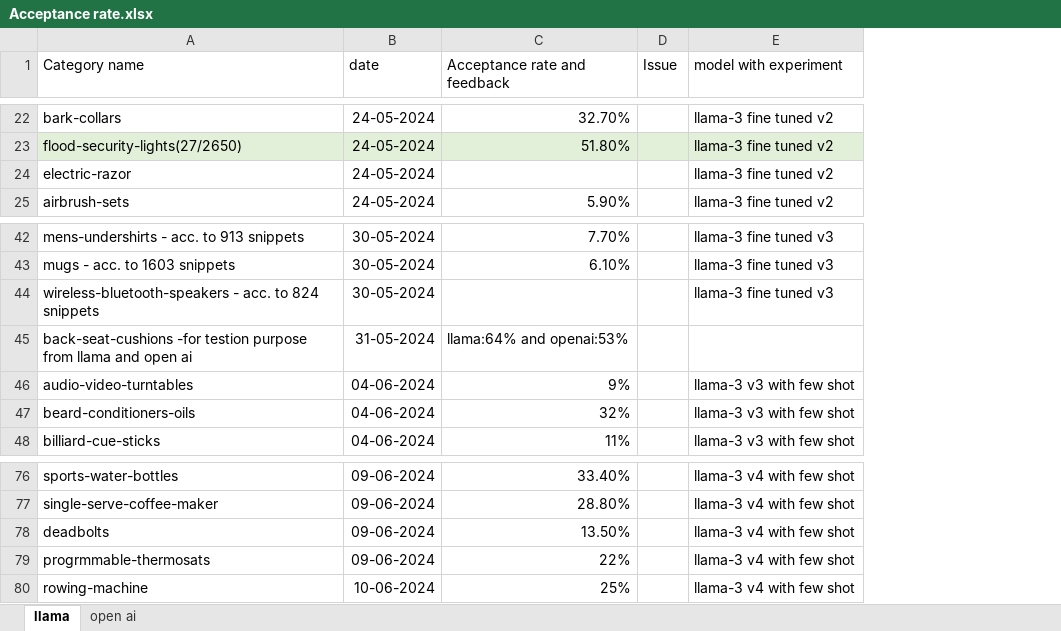
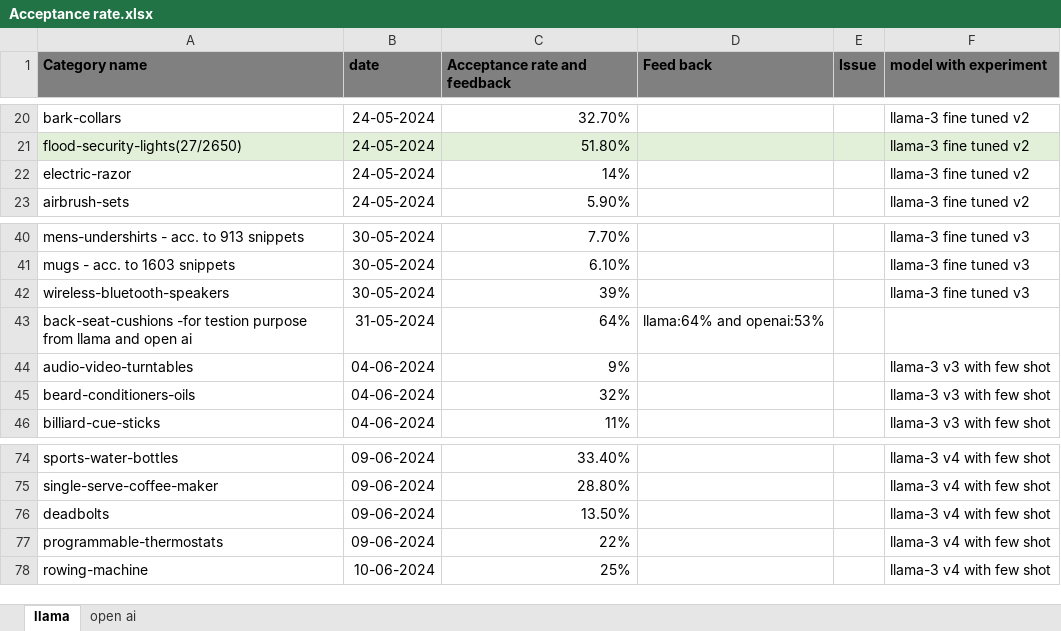
Before and after one commit to AkshayTripathiShorthillsAI/BVR_personal, an Excel workbook: Acceptance rate.xlsx, sheet llama, drawn as a sheet; only a part is shown, gaps mark what is left out; values as stored, in another font and other column widths than the file's, no borders; addresses are those after the commit; the diff covers the shown part only; the diff names each change by its address in the sheet, - before the commit and + after, or states it on an @@ line.

```diff
--- a/Acceptance rate.xlsx (sheet llama)
+++ b/Acceptance rate.xlsx (sheet llama)
+column D (Feed back), row 43: llama:64% and openai:53%
@@ A1:C1 fill: none → #808080, bold: off → on @@
@@ E1:F1 fill: none → #808080, bold: off → on @@
-C22 (Acceptance rate and feedback): (empty)
+C22 (Acceptance rate and feedback): 14%
-A42 (Category name): wireless-bluetooth-speakers - acc. to 824 snippets
+A42 (Category name): wireless-bluetooth-speakers
-C42 (Acceptance rate and feedback): (empty)
+C42 (Acceptance rate and feedback): 39%
-C43 (Acceptance rate and feedback): llama:64% and openai:53%
+C43 (Acceptance rate and feedback): 64%
-A77 (Category name): progrmmable-thermosats
+A77 (Category name): programmable-thermostats
```
Also changed, not shown: 2 removed rows and 50 edited cells elsewhere in this sheet, 5 other files.
